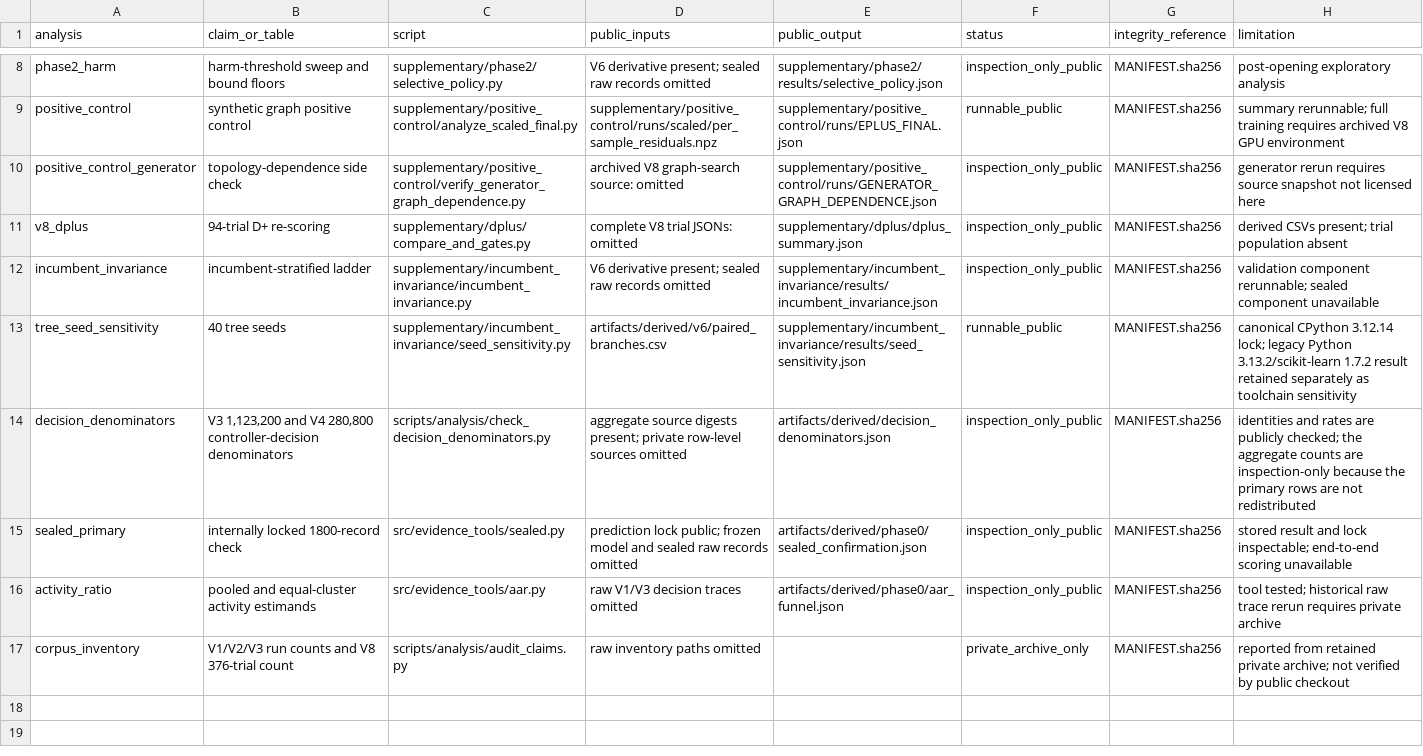
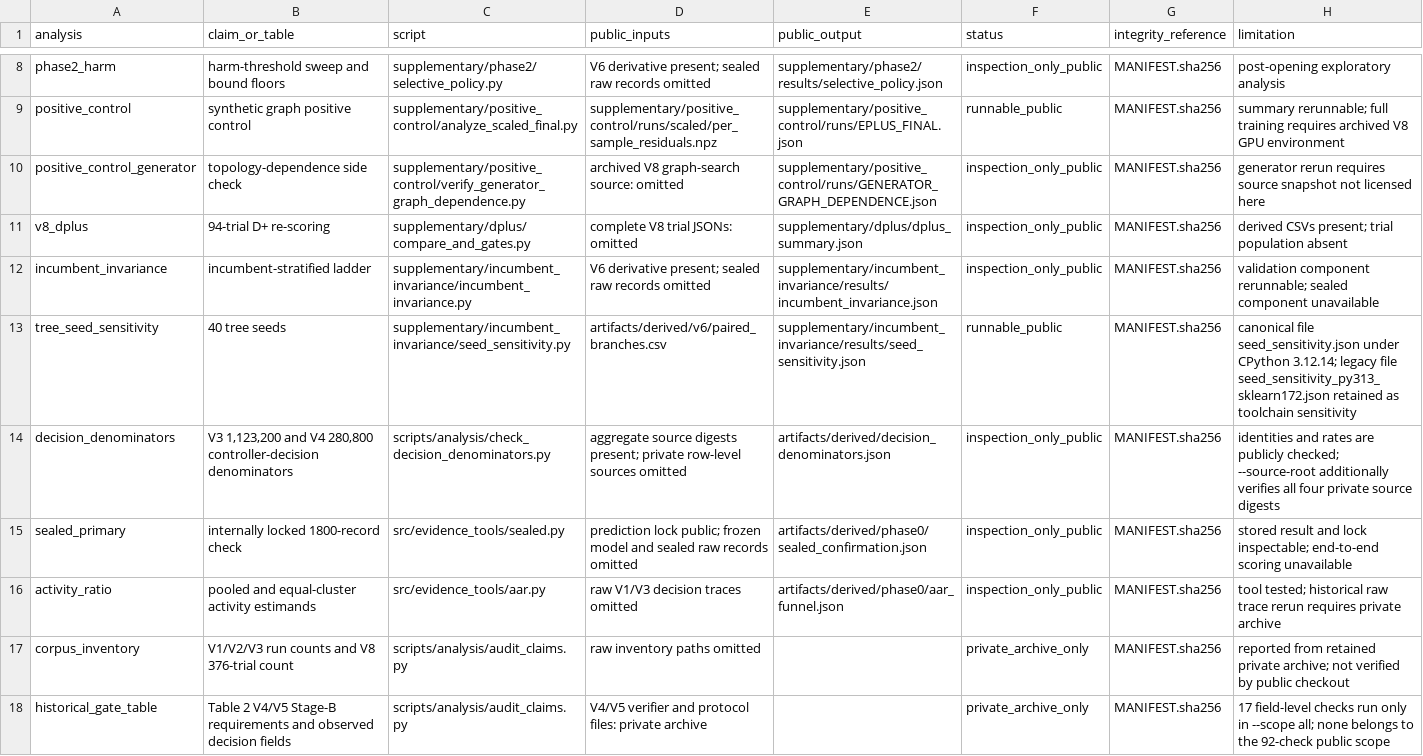
Before and after one commit to Gorod89/traffic-signal-evidence-audit-artifacts, a CSV file: docs/ARTIFACT_MAP.csv, drawn as a sheet; only a part is shown, gaps mark what is left out.

```diff
--- a/docs/ARTIFACT_MAP.csv
+++ b/docs/ARTIFACT_MAP.csv
@@ -12,4 +12,4 @@ v8_dplus,"94-trial D+ re-scoring",supplementary/dplus/compare_and_gates.py,"comp
 incumbent_invariance,"incumbent-stratified ladder",supplementary/incumbent_invariance/incumbent_invariance.py,"V6 derivative present; sealed raw records omitted",supplementary/incumbent_invariance/results/incumbent_invariance.json,inspection_only_public,MANIFEST.sha256,"validation component rerunnable; sealed component unavailable"
-tree_seed_sensitivity,"40 tree seeds",supplementary/incumbent_invariance/seed_sensitivity.py,"artifacts/derived/v6/paired_branches.csv",supplementary/incumbent_invariance/results/seed_sensitivity.json,runnable_public,MANIFEST.sha256,"canonical CPython 3.12.14 lock; legacy Python 3.13.2/scikit-learn 1.7.2 result retained separately as toolchain sensitivity"
-decision_denominators,"V3 1,123,200 and V4 280,800 controller-decision denominators",scripts/analysis/check_decision_denominators.py,"aggregate source digests present; private row-level sources omitted",artifacts/derived/decision_denominators.json,inspection_only_public,MANIFEST.sha256,"identities and rates are publicly checked; the aggregate counts are inspection-only because the primary rows are not redistributed"
+tree_seed_sensitivity,"40 tree seeds",supplementary/incumbent_invariance/seed_sensitivity.py,"artifacts/derived/v6/paired_branches.csv",supplementary/incumbent_invariance/results/seed_sensitivity.json,runnable_public,MANIFEST.sha256,"canonical file seed_sensitivity.json under CPython 3.12.14; legacy file seed_sensitivity_py313_sklearn172.json retained as toolchain sensitivity"
+decision_denominators,"V3 1,123,200 and V4 280,800 controller-decision denominators",scripts/analysis/check_decision_denominators.py,"aggregate source digests present; private row-level sources omitted",artifacts/derived/decision_denominators.json,inspection_only_public,MANIFEST.sha256,"identities and rates are publicly checked; --source-root additionally verifies all four private source digests"
 sealed_primary,"internally locked 1800-record check",src/evidence_tools/sealed.py,"prediction lock public; frozen model and sealed raw records omitted",artifacts/derived/phase0/sealed_confirmation.json,inspection_only_public,MANIFEST.sha256,"stored result and lock inspectable; end-to-end scoring unavailable"
@@ -17 +17,2 @@ activity_ratio,"pooled and equal-cluster activity estimands",src/evidence_tools/
 corpus_inventory,"V1/V2/V3 run counts and V8 376-trial count",scripts/analysis/audit_claims.py,"raw inventory paths omitted",,private_archive_only,MANIFEST.sha256,"reported from retained private archive; not verified by public checkout"
+historical_gate_table,"Table 2 V4/V5 Stage-B requirements and observed decision fields",scripts/analysis/audit_claims.py,"V4/V5 verifier and protocol files: private archive",,private_archive_only,MANIFEST.sha256,"17 field-level checks run only in --scope all; none belongs to the 92-check public scope"
```
Also changed, not shown: 12 other files.
